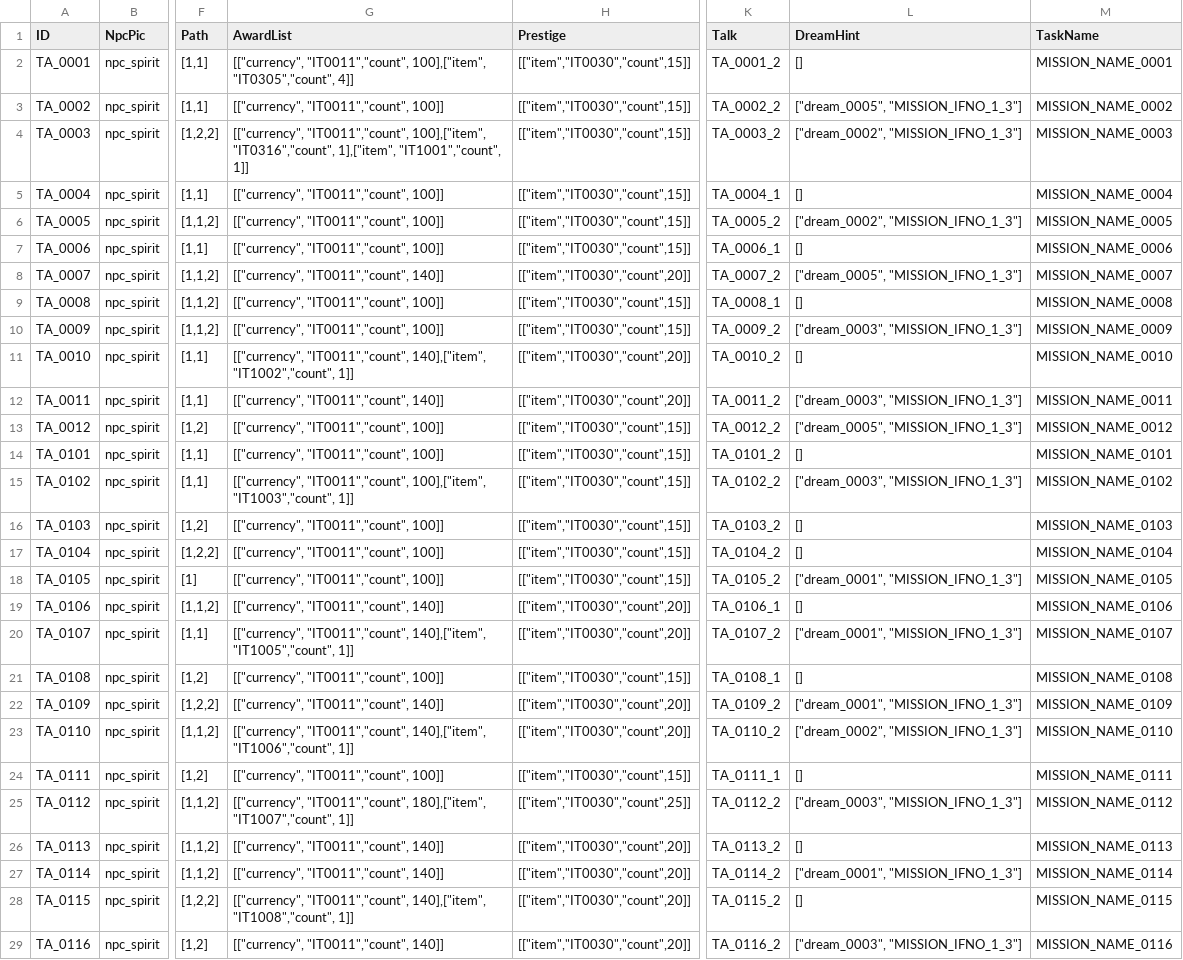
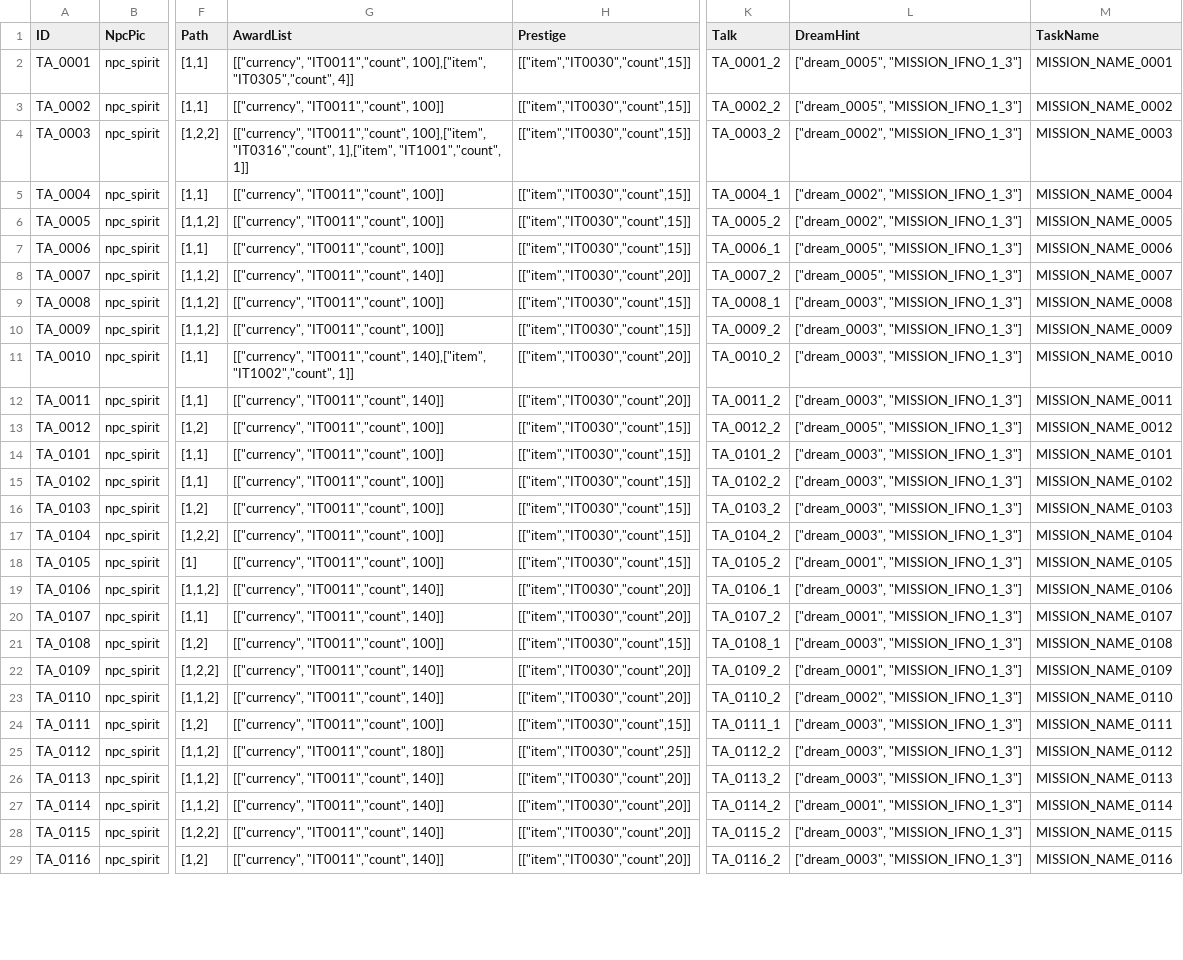
Before and after one commit to clpy9793/PyTestClient, a CSV file: static/task.csv, drawn as a sheet; only a part is shown, gaps mark what is left out; the diff covers the shown part only; the diff names each change by its address in the sheet, - before the commit and + after, or states it on an @@ line.

```diff
--- a/static/task.csv
+++ b/static/task.csv
-L2 (DreamHint): []
+L2 (DreamHint): ["dream_0005", "MISSION_IFNO_1_3"]
-L5 (DreamHint): []
+L5 (DreamHint): ["dream_0002", "MISSION_IFNO_1_3"]
-L7 (DreamHint): []
+L7 (DreamHint): ["dream_0005", "MISSION_IFNO_1_3"]
-L9 (DreamHint): []
+L9 (DreamHint): ["dream_0003", "MISSION_IFNO_1_3"]
-L11 (DreamHint): []
+L11 (DreamHint): ["dream_0003", "MISSION_IFNO_1_3"]
-L14 (DreamHint): []
+L14 (DreamHint): ["dream_0003", "MISSION_IFNO_1_3"]
-G15 (AwardList): [["currency", "IT0011","count", 100],["item", "IT1003","count", 1]]
+G15 (AwardList): [["currency", "IT0011","count", 100]]
-L16:L17 (DreamHint): []
+L16:L17 (DreamHint): ["dream_0003", "MISSION_IFNO_1_3"]
-L19 (DreamHint): []
+L19 (DreamHint): ["dream_0003", "MISSION_IFNO_1_3"]
-G20 (AwardList): [["currency", "IT0011","count", 140],["item", "IT1005","count", 1]]
+G20 (AwardList): [["currency", "IT0011","count", 140]]
-L21 (DreamHint): []
+L21 (DreamHint): ["dream_0003", "MISSION_IFNO_1_3"]
-G23 (AwardList): [["currency", "IT0011","count", 140],["item", "IT1006","count", 1]]
+G23 (AwardList): [["currency", "IT0011","count", 140]]
-L24 (DreamHint): []
+L24 (DreamHint): ["dream_0003", "MISSION_IFNO_1_3"]
-G25 (AwardList): [["currency", "IT0011","count", 180],["item", "IT1007","count", 1]]
+G25 (AwardList): [["currency", "IT0011","count", 180]]
-L26 (DreamHint): []
+L26 (DreamHint): ["dream_0003", "MISSION_IFNO_1_3"]
-G28 (AwardList): [["currency", "IT0011","count", 140],["item", "IT1008","count", 1]]
+G28 (AwardList): [["currency", "IT0011","count", 140]]
-L28 (DreamHint): []
+L28 (DreamHint): ["dream_0003", "MISSION_IFNO_1_3"]
```
Also changed, not shown: 16 edited cells elsewhere in this file, static/store.csv, 1 other file.
